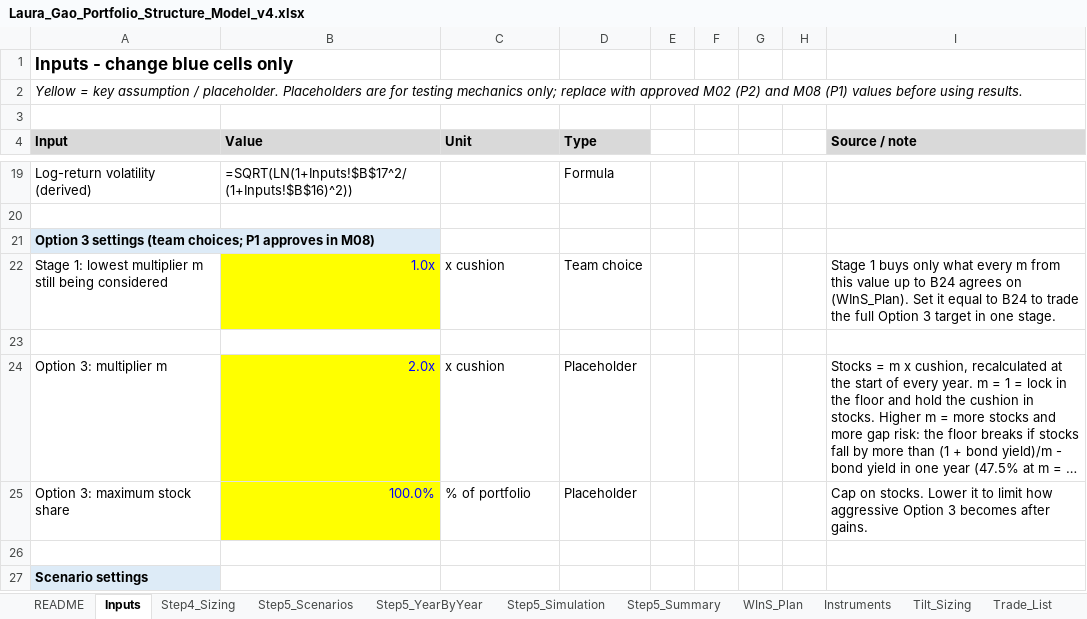
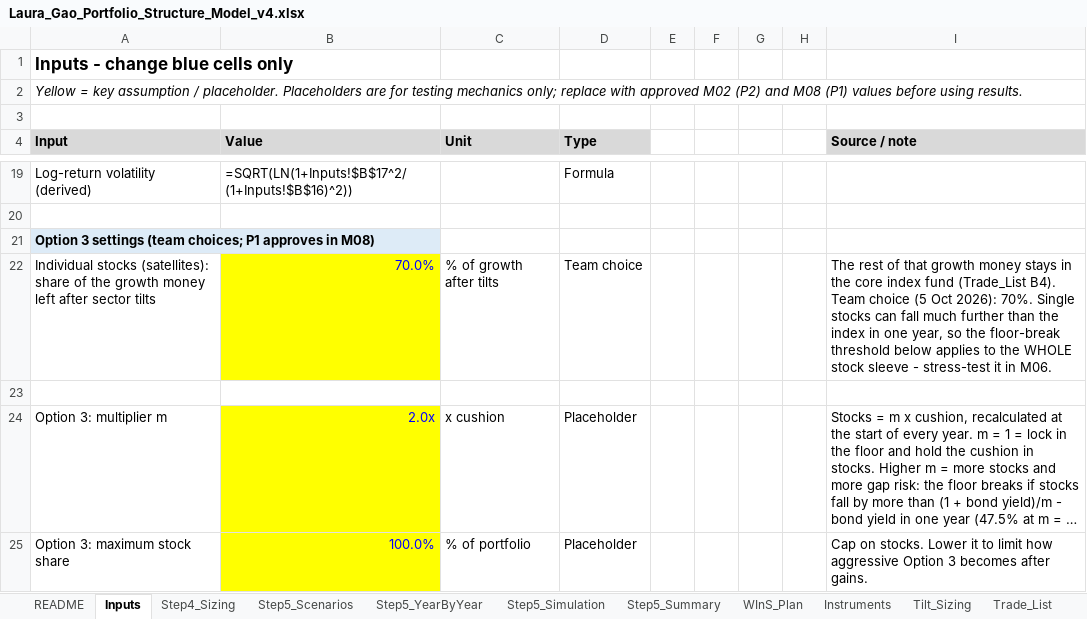
Before and after one commit to RealShadowArk/Wharton-Comp, an Excel workbook: context/Laura_Gao_Portfolio_Structure_Model_v4.xlsx, sheet Inputs, drawn as a sheet; only a part is shown, gaps mark what is left out; the shorter side is filled out with more unchanged rows; long unchanged cells end in …; values as stored, in another font and other column widths than the file's, no borders; formulas without a stored value are shown as written; removed rows and columns are numbered as before the commit, all else as after; the diff names each change by its address in the sheet, - before the commit and + after, or states it on an @@ line.

```diff
--- a/context/Laura_Gao_Portfolio_Structure_Model_v4.xlsx (sheet Inputs)
+++ b/context/Laura_Gao_Portfolio_Structure_Model_v4.xlsx (sheet Inputs)
-row 22: Stage 1: lowest multiplier m still being considered | 1.0x | x cushion | Team choice |  |  |  |  | Stage 1 buys only what every m from this value up to B24 agrees on (WInS_Plan). Set it equal to B24 to trade the full Option 3 target in one stage.
+row 22: Individual stocks (satellites): share of the growth money left after sector tilts | 70.0% | % of growth after tilts | Team choice |  |  |  |  | The rest of that growth money stays in the core index fund (Trade_List B4). Team choice (5 Oct 2026): 70%. Single stocks can fall much further than the index in one year, so the floor-break threshold below applies to the WHOLE stock sleeve - stress-test it in M06.
```
Also changed, not shown: sheet Trade_List, sheet WInS_Plan, sheet Checks, sheet Tilt_Sizing, sheet README, sheet Instruments, 6 other files.
